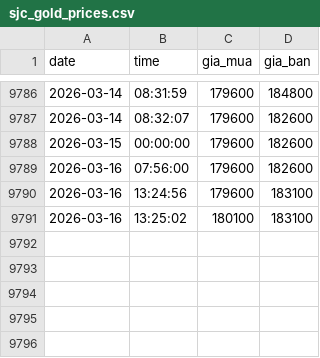
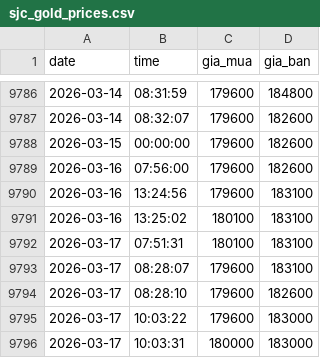
Before and after one commit to andy-nguyen-21/gold-market-data-vietnam, a CSV file: sjc_gold_prices.csv, drawn as a sheet; only a part is shown, gaps mark what is left out; the diff names each change by its address in the sheet, - before the commit and + after, or states it on an @@ line.

```diff
--- a/sjc_gold_prices.csv
+++ b/sjc_gold_prices.csv
+row 9792: 2026-03-17 | 07:51:31 | 180100 | 183100
+row 9793: 2026-03-17 | 08:28:07 | 179600 | 183100
+row 9794: 2026-03-17 | 08:28:10 | 179600 | 182600
+row 9795: 2026-03-17 | 10:03:22 | 179600 | 183000
+row 9796: 2026-03-17 | 10:03:31 | 180000 | 183000
```
